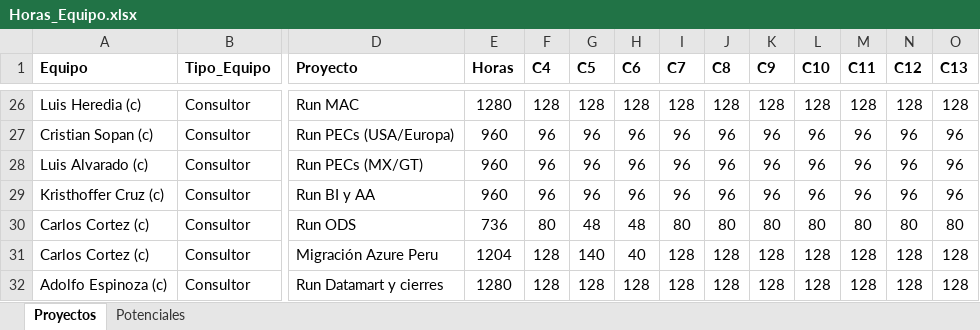
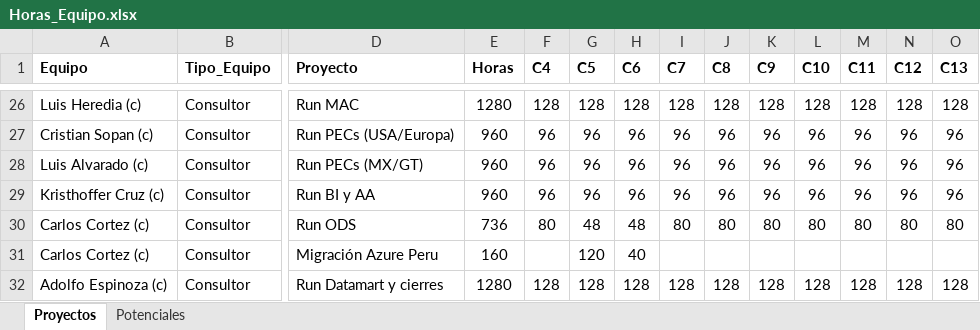
Before and after one commit to carlosgl87/dashboard_control_horas, an Excel workbook: Horas_Equipo.xlsx, sheet Proyectos, drawn as a sheet; only a part is shown, gaps mark what is left out; values as stored, in another font and other column widths than the file's, no borders; the diff names each change by its address in the sheet, - before the commit and + after, or states it on an @@ line.

Commit message:
change data

```diff
--- a/Horas_Equipo.xlsx (sheet Proyectos)
+++ b/Horas_Equipo.xlsx (sheet Proyectos)
-E31 (Horas): 1204
+E31 (Horas): 160
-F31 (C4): 128
+F31 (C4): (empty)
-G31 (C5): 140
+G31 (C5): 120
-I31 (C7): 128
+I31 (C7): (empty)
-J31 (C8): 128
+J31 (C8): (empty)
-K31 (C9): 128
+K31 (C9): (empty)
-L31 (C10): 128
+L31 (C10): (empty)
-M31 (C11): 128
+M31 (C11): (empty)
-N31 (C12): 128
+N31 (C12): (empty)
-O31 (C13): 128
+O31 (C13): (empty)
```
